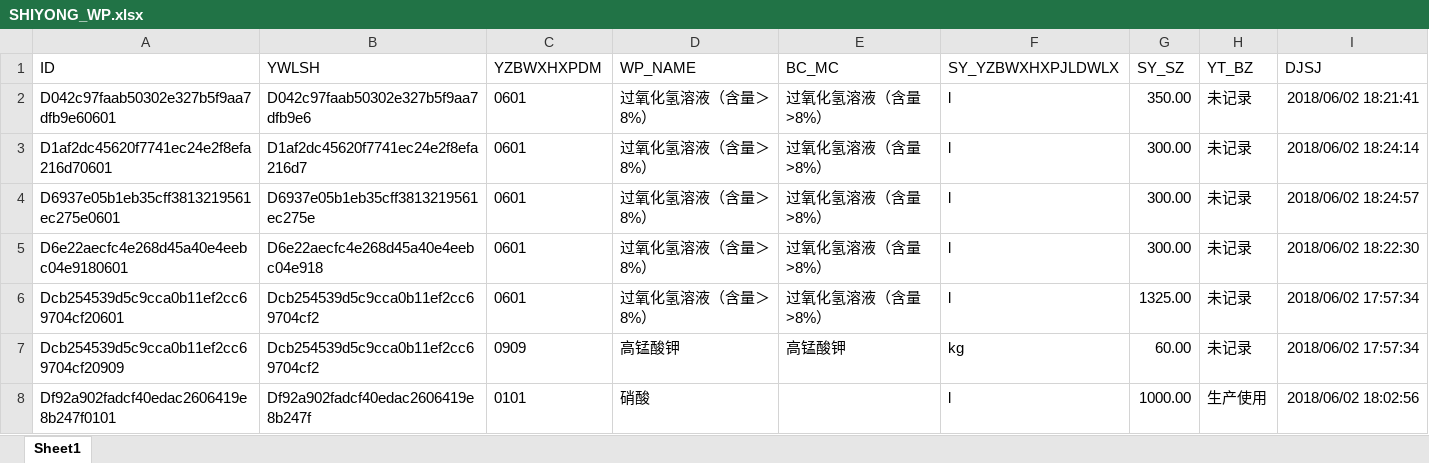
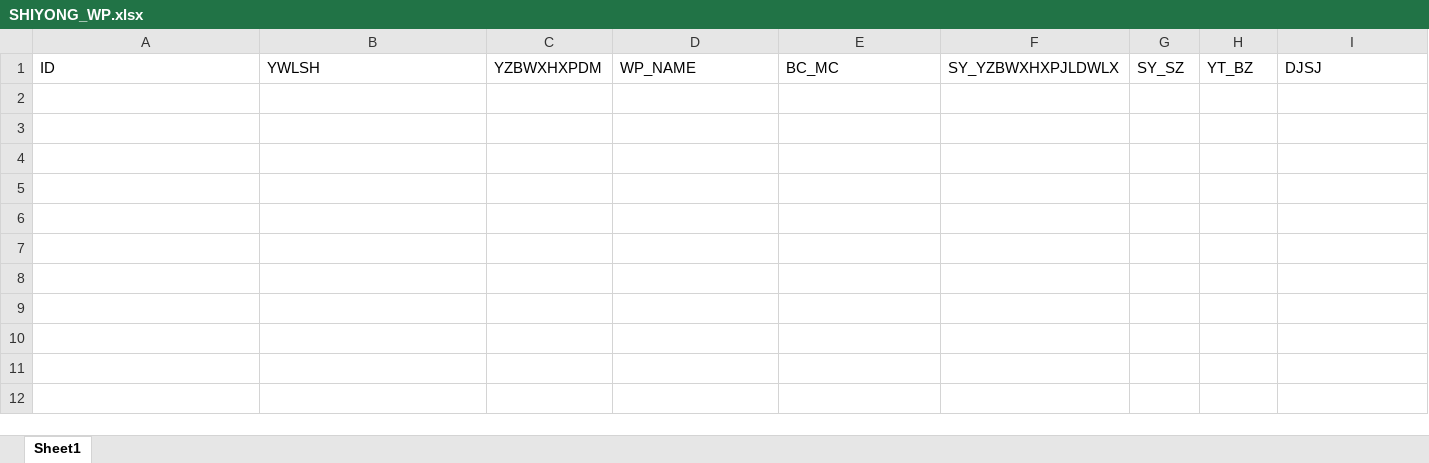
Before and after one commit to zb-root/wyb-doc, an Excel workbook: etl/data/SHIYONG_WP.xlsx, sheet Sheet1, drawn as a sheet; values as stored, in another font and other column widths than the file's, no borders; the diff names each change by its address in the sheet, - before the commit and + after, or states it on an @@ line.

```diff
--- a/etl/data/SHIYONG_WP.xlsx (sheet Sheet1)
+++ b/etl/data/SHIYONG_WP.xlsx (sheet Sheet1)
-row 2: D042c97faab50302e327b5f9aa7dfb9e60601 | D042c97faab50302e327b5f9aa7dfb9e6 | 0601 | 过氧化氢溶液（含量＞8%） | 过氧化氢溶液（含量>8%） | l | 350.00 | 未记录 | 2018/06/02 18:21:41
-row 3: D1af2dc45620f7741ec24e2f8efa216d70601 | D1af2dc45620f7741ec24e2f8efa216d7 | 0601 | 过氧化氢溶液（含量＞8%） | 过氧化氢溶液（含量>8%） | l | 300.00 | 未记录 | 2018/06/02 18:24:14
-row 4: D6937e05b1eb35cff3813219561ec275e0601 | D6937e05b1eb35cff3813219561ec275e | 0601 | 过氧化氢溶液（含量＞8%） | 过氧化氢溶液（含量>8%） | l | 300.00 | 未记录 | 2018/06/02 18:24:57
-row 5: D6e22aecfc4e268d45a40e4eebc04e9180601 | D6e22aecfc4e268d45a40e4eebc04e918 | 0601 | 过氧化氢溶液（含量＞8%） | 过氧化氢溶液（含量>8%） | l | 300.00 | 未记录 | 2018/06/02 18:22:30
-row 6: Dcb254539d5c9cca0b11ef2cc69704cf20601 | Dcb254539d5c9cca0b11ef2cc69704cf2 | 0601 | 过氧化氢溶液（含量＞8%） | 过氧化氢溶液（含量>8%） | l | 1325.00 | 未记录 | 2018/06/02 17:57:34
-row 7: Dcb254539d5c9cca0b11ef2cc69704cf20909 | Dcb254539d5c9cca0b11ef2cc69704cf2 | 0909 | 高锰酸钾 | 高锰酸钾 | kg | 60.00 | 未记录 | 2018/06/02 17:57:34
-row 8: Df92a902fadcf40edac2606419e8b247f0101 | Df92a902fadcf40edac2606419e8b247f | 0101 | 硝酸 |  | l | 1000.00 | 生产使用 | 2018/06/02 18:02:56
```
Also changed, not shown: etl/data/KUFANG.xlsx, etl/data/KUFANG_WP.xlsx, 18 other files.
